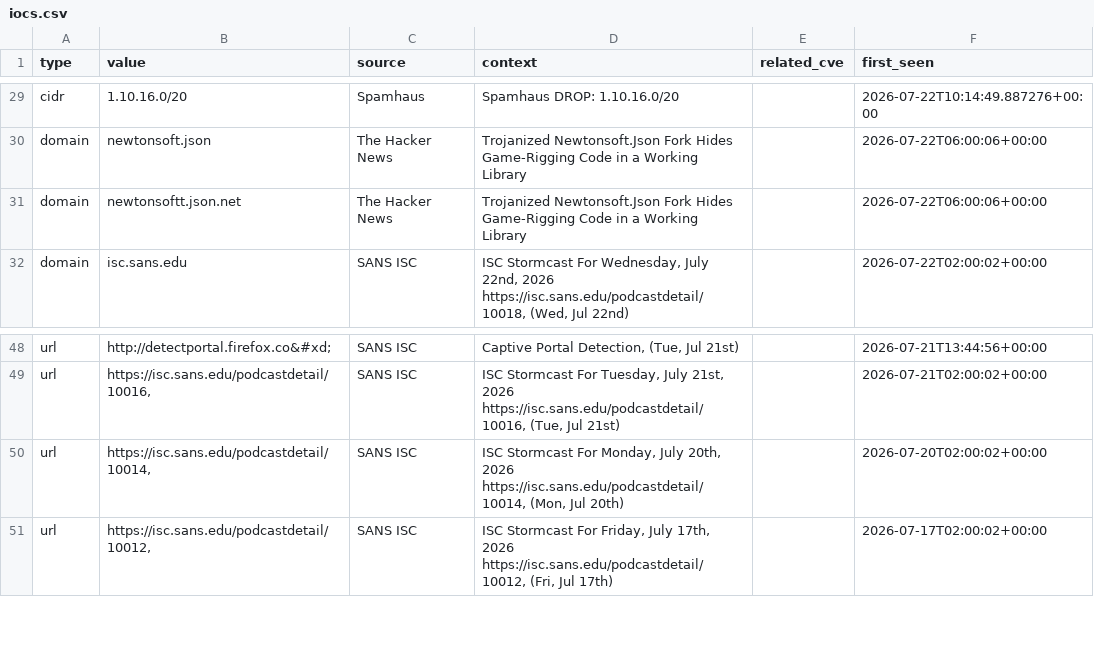
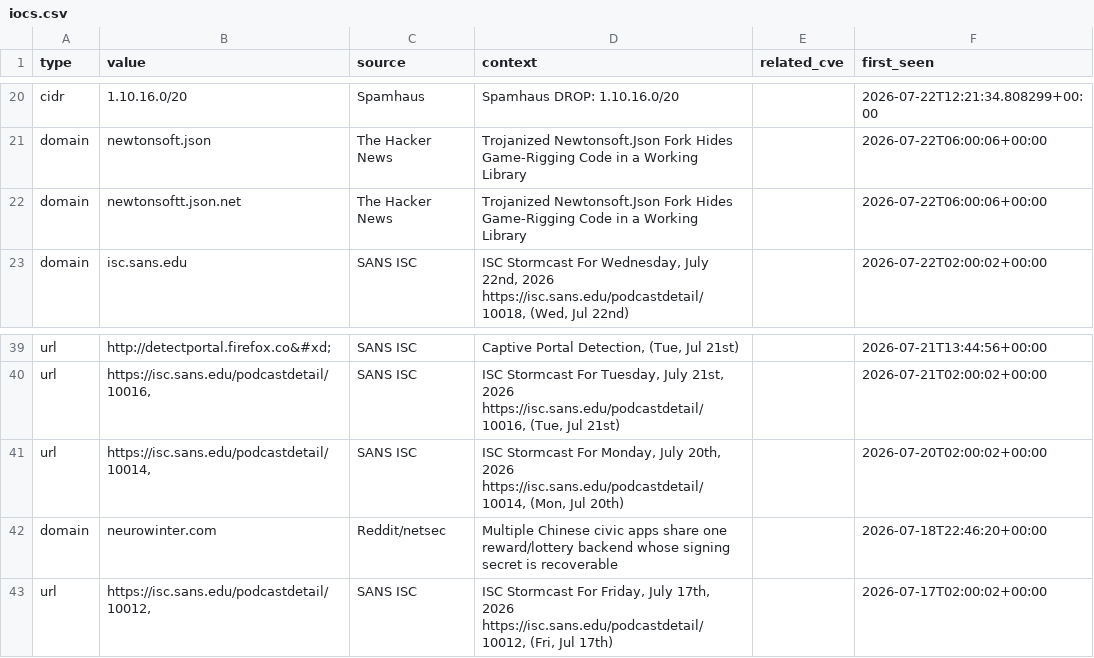
Before and after one commit to priyanshu965/Cyberwatch, a CSV file: data/exports/iocs.csv, drawn as a sheet; only a part is shown, gaps mark what is left out; addresses are those after the commit; the diff covers the shown part only; the diff names each change by its address in the sheet, - before the commit and + after, or states it on an @@ line.

```diff
--- a/data/exports/iocs.csv
+++ b/data/exports/iocs.csv
-F20 (first_seen): 2026-07-22T10:14:49.887276+00:00
+F20 (first_seen): 2026-07-22T12:21:34.808299+00:00
+row 42: domain | neurowinter.com | Reddit/netsec | Multiple Chinese civic apps share one reward/lottery backend whose signing secret is recoverable |  | 2026-07-18T22:46:20+00:00
```
Also changed, not shown: 9 removed rows and 27 edited cells elsewhere in this file, 7 other files.
